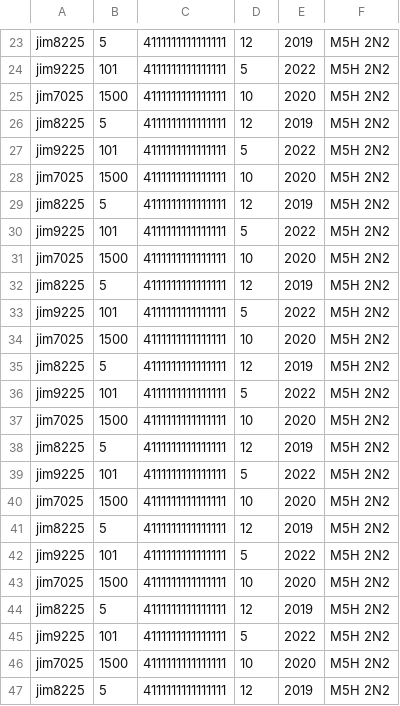
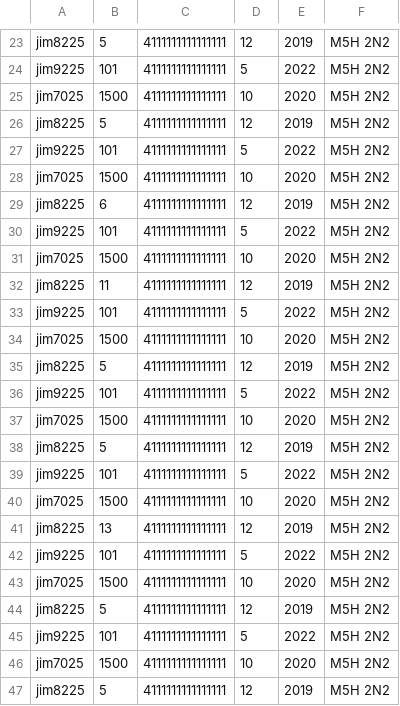
Before and after one commit to gianninasd/python-demo, a CSV file: sample.csv, drawn as a sheet; only a part is shown, gaps mark what is left out.

Commit message:
updated logging and sample data

```diff
--- a/sample.csv
+++ b/sample.csv
@@ -28,3 +28,6 @@ jim9225 ,101,4111111111111111,5,2022,M5H 2N2
 jim7025,1500,4111111111111111,10,2020,M5H 2N2
-jim8225,5,4111111111111111,12,2019,M5H 2N2
+jim8225,6,4111111111111111,12,2019,M5H 2N2
+jim9225 ,101,4111111111111111,5,2022,M5H 2N2
+jim7025,1500,4111111111111111,10,2020,M5H 2N2
+jim8225,11,4111111111111111,12,2019,M5H 2N2
 jim9225 ,101,4111111111111111,5,2022,M5H 2N2
@@ -37,6 +40,3 @@ jim9225 ,101,4111111111111111,5,2022,M5H 2N2
 jim7025,1500,4111111111111111,10,2020,M5H 2N2
-jim8225,5,4111111111111111,12,2019,M5H 2N2
-jim9225 ,101,4111111111111111,5,2022,M5H 2N2
-jim7025,1500,4111111111111111,10,2020,M5H 2N2
-jim8225,5,4111111111111111,12,2019,M5H 2N2
+jim8225,13,4111111111111111,12,2019,M5H 2N2
 jim9225 ,101,4111111111111111,5,2022,M5H 2N2
```
Also changed, not shown: 1 other file.
